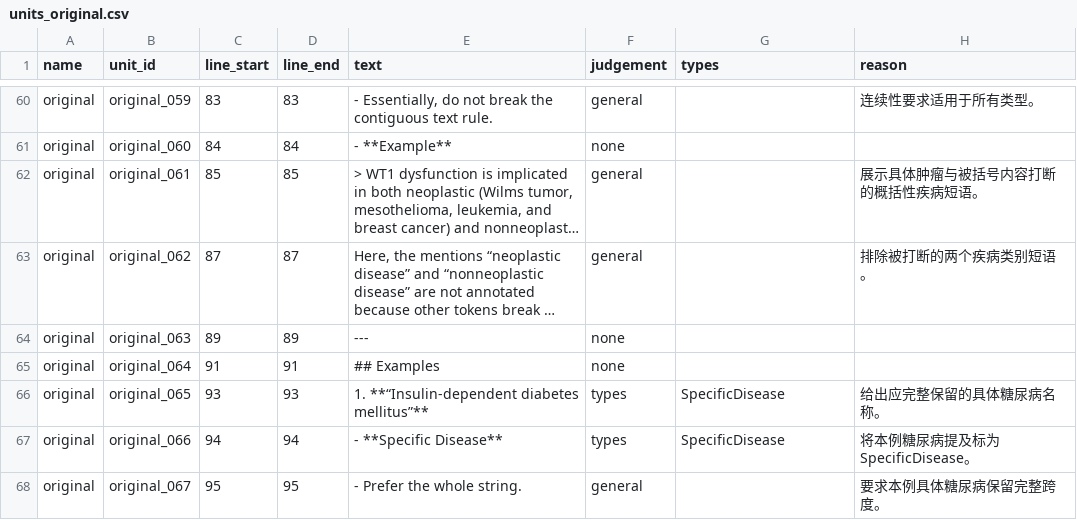
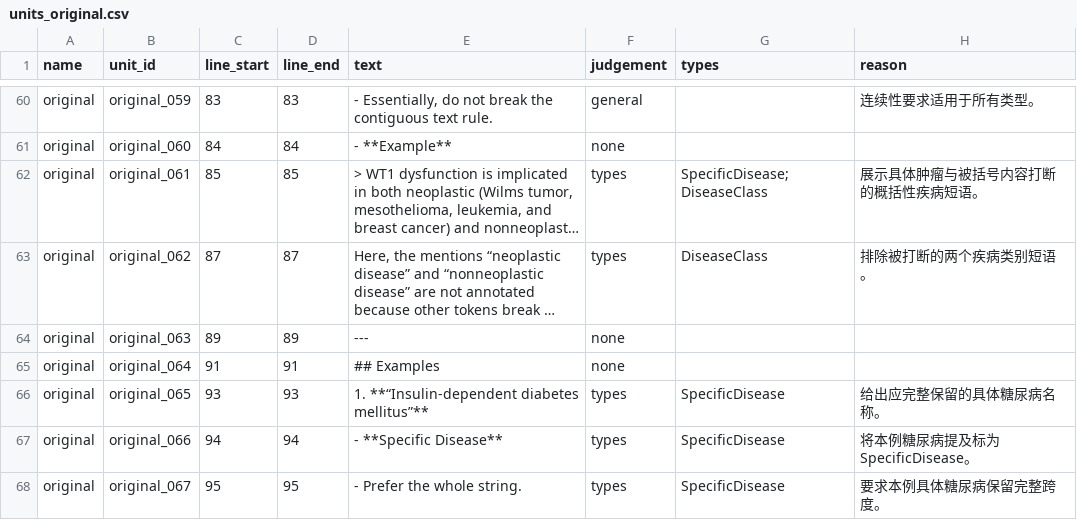
Before and after one commit to newhouse-ss/shuron, a CSV file: todo-temp/error-analysis/outputs/type_text/units_original.csv, drawn as a sheet; only a part is shown, gaps mark what is left out; long unchanged cells end in …; the diff covers the shown part only; the diff names each change by its address in the sheet, - before the commit and + after, or states it on an @@ line.

```diff
--- a/todo-temp/error-analysis/outputs/type_text/units_original.csv
+++ b/todo-temp/error-analysis/outputs/type_text/units_original.csv
-F62:F63 (judgement): general
+F62:F63 (judgement): types
-G62 (types): (empty)
+G62 (types): SpecificDisease;DiseaseClass
-G63 (types): (empty)
+G63 (types): DiseaseClass
-F68 (judgement): general
+F68 (judgement): types
-G68 (types): (empty)
+G68 (types): SpecificDisease
```
Also changed, not shown: 50 edited cells elsewhere in this file, todo-temp/error-analysis/outputs/type_text/units_top4_loop08.csv, 4 other files.
